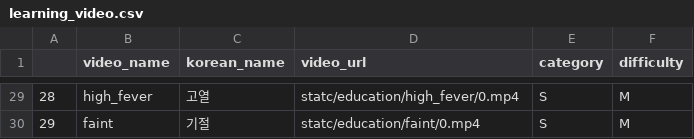
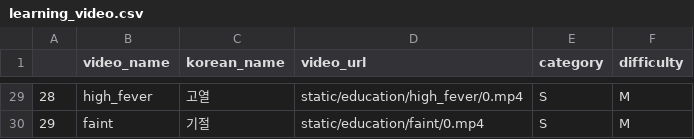
Before and after one commit to RYUJINSIK/AI_project, a CSV file: backend/utils/learning_video.csv, drawn as a sheet; only a part is shown, gaps mark what is left out; the diff covers the shown part only.

```diff
--- a/backend/utils/learning_video.csv
+++ b/backend/utils/learning_video.csv
@@ -29,2 +29,2 @@
-28,high_fever,고열,statc/education/high_fever/0.mp4,S,M
-29,faint,기절,statc/education/faint/0.mp4,S,M
+28,high_fever,고열,static/education/high_fever/0.mp4,S,M
+29,faint,기절,static/education/faint/0.mp4,S,M
```
Also changed, not shown: 27 edited cells elsewhere in this file.
